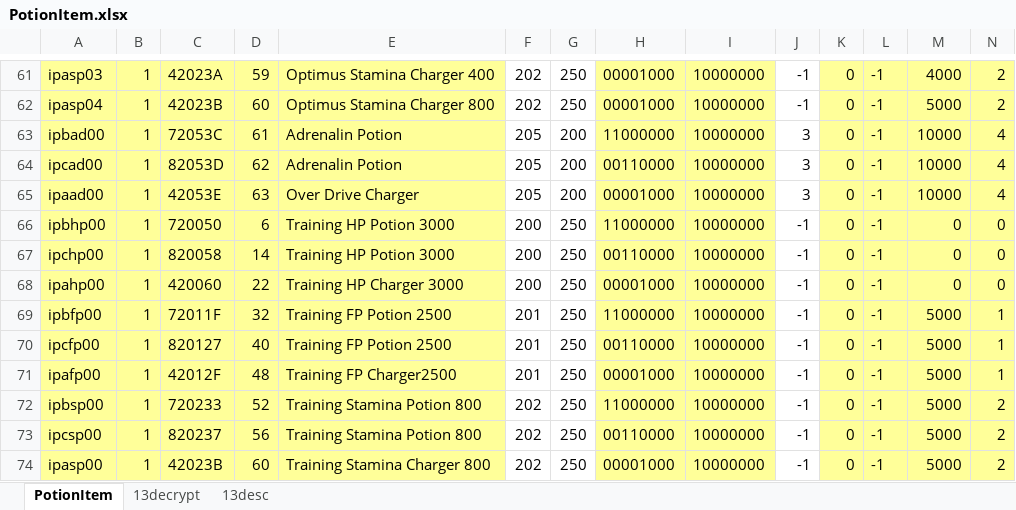
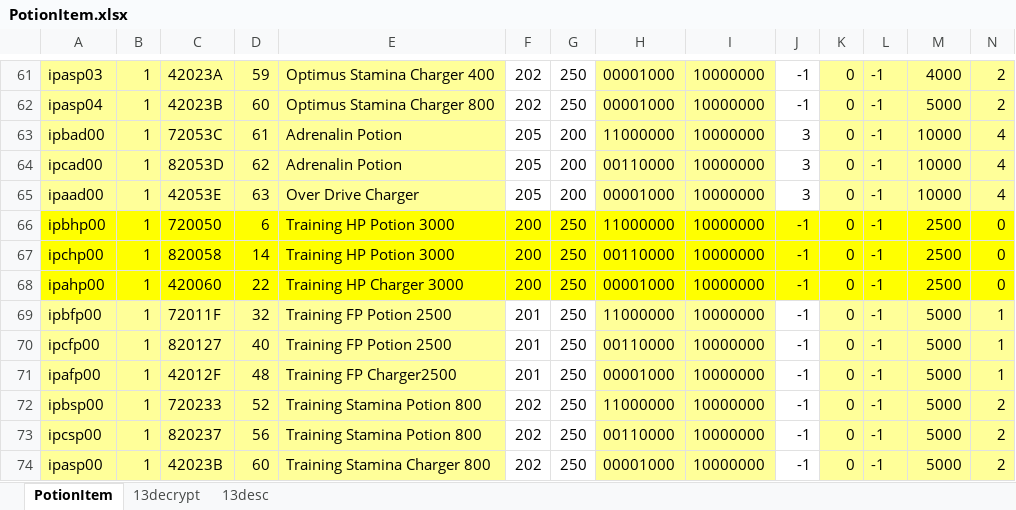
Before and after one commit to juangraydev/nexus-database, an Excel workbook: gu_in/Item.edf/13_PotionItem/PotionItem.xlsx, sheet PotionItem, drawn as a sheet; only a part is shown, gaps mark what is left out; values as stored, in another font and other column widths than the file's, no borders; the diff covers the shown part only; the diff names each change by its address in the sheet, - before the commit and + after, or states it on an @@ line.

Commit message:
potionitem.edf free post fix delay 0 to 2.5 sec

```diff
--- a/gu_in/Item.edf/13_PotionItem/PotionItem.xlsx (sheet PotionItem)
+++ b/gu_in/Item.edf/13_PotionItem/PotionItem.xlsx (sheet PotionItem)
-A66:E68 fill: #FFFF99
+A66:E68 fill: #FFFF00
-F66:G68 fill: none
+F66:G68 fill: #FFFF00
-H66:I68 fill: #FFFF99
+H66:I68 fill: #FFFF00
-J66:J68 fill: none
+J66:J68 fill: #FFFF00
-K66:N68 fill: #FFFF99
+K66:N68 fill: #FFFF00
-M66:M68: 0
+M66:M68: 2500
```
Also changed, not shown: cell formats elsewhere in this sheet, sheet 13decrypt, 3 other files.
